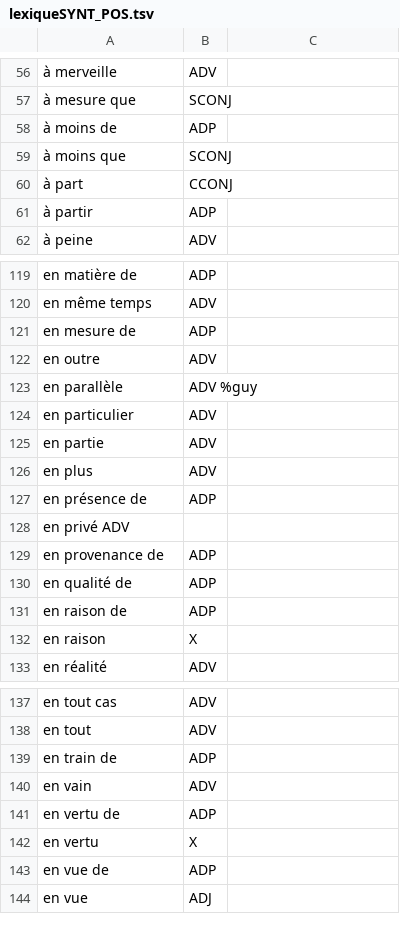
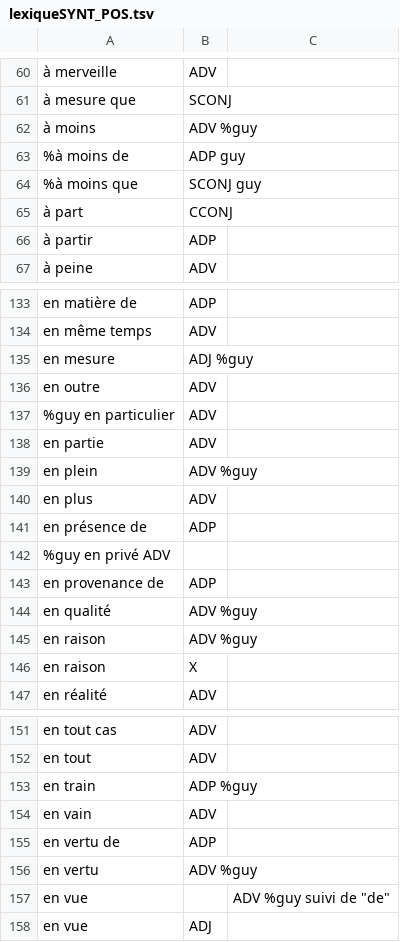
Before and after one commit to bguil/UD-French, a TSV file: lexiqueSYNT_POS.tsv, drawn as a sheet; only a part is shown, gaps mark what is left out; the diff covers the shown part only.

```diff
--- a/lexiqueSYNT_POS.tsv
+++ b/lexiqueSYNT_POS.tsv
@@ -57,4 +61,5 @@
 à mesure que	SCONJ
-à moins de	ADP
-à moins que	SCONJ
+à moins	 ADV %guy
+%à moins de	ADP guy
+%à moins que	SCONJ guy
 à part	CCONJ
@@ -120,13 +134,13 @@ en matière de	ADP
 en même temps	ADV
-en mesure de	ADP
+en mesure	ADJ %guy
 en outre	ADV
-en parallèle	ADV %guy
-en particulier	ADV
+%guy en particulier	ADV
 en partie	ADV
+en plein	ADV %guy
 en plus	ADV
 en présence de	ADP
-en privé    ADV
+%guy en privé    ADV
 en provenance de	ADP
-en qualité de	ADP
-en raison de	ADP
+en qualité	ADV %guy
+en raison	ADV %guy
 en raison	X
@@ -138,7 +152,7 @@ en tout cas	ADV
 en tout	ADV
-en train de	ADP
+en train	ADP %guy
 en vain	ADV
 en vertu de	ADP
-en vertu	X
-en vue de	ADP
+en vertu	ADV %guy
+en vue		ADV %guy suivi de "de"
 en vue	ADJ
```
Also changed, not shown: 18 added rows, 4 removed rows and 2 edited cells elsewhere in this file, lexiqueFIXED_POS.tsv, 1 other file.
